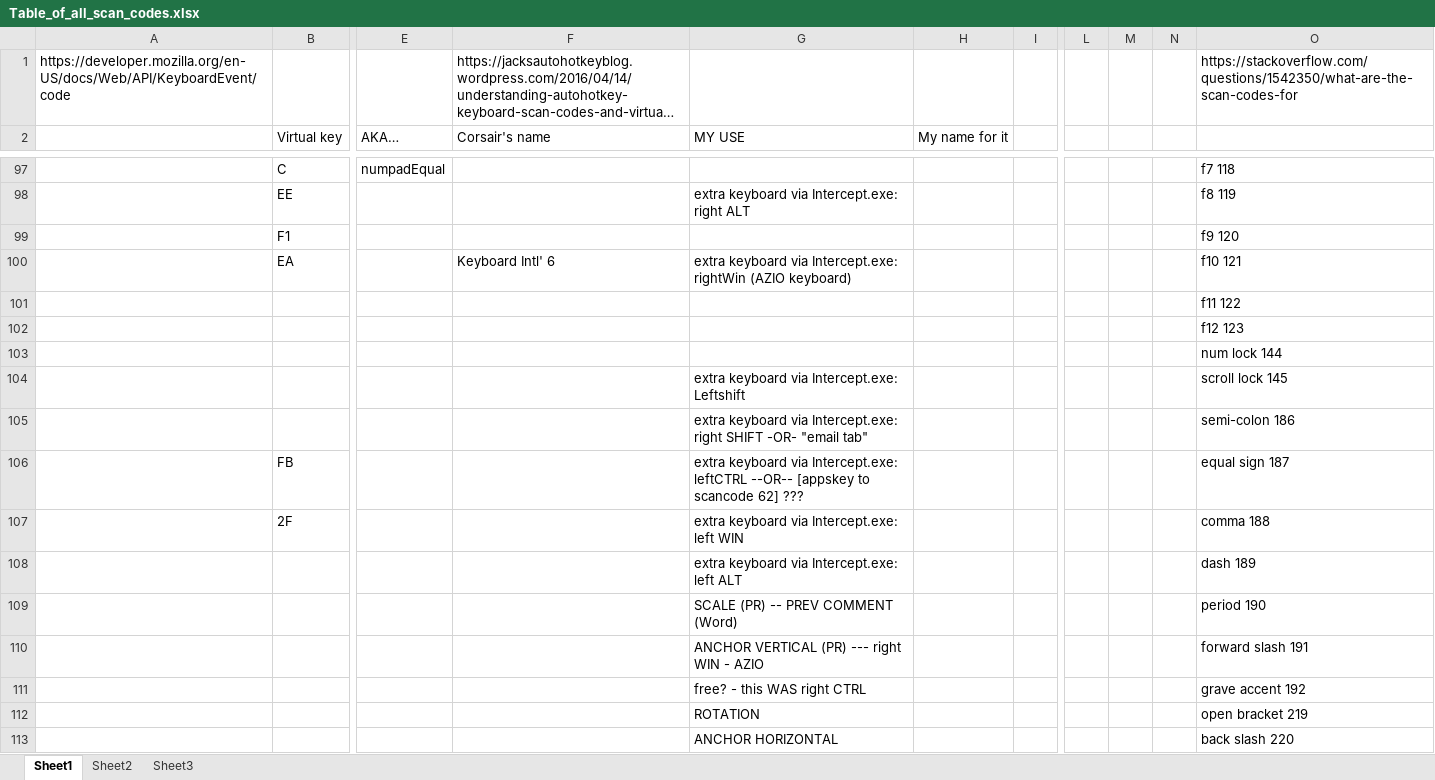
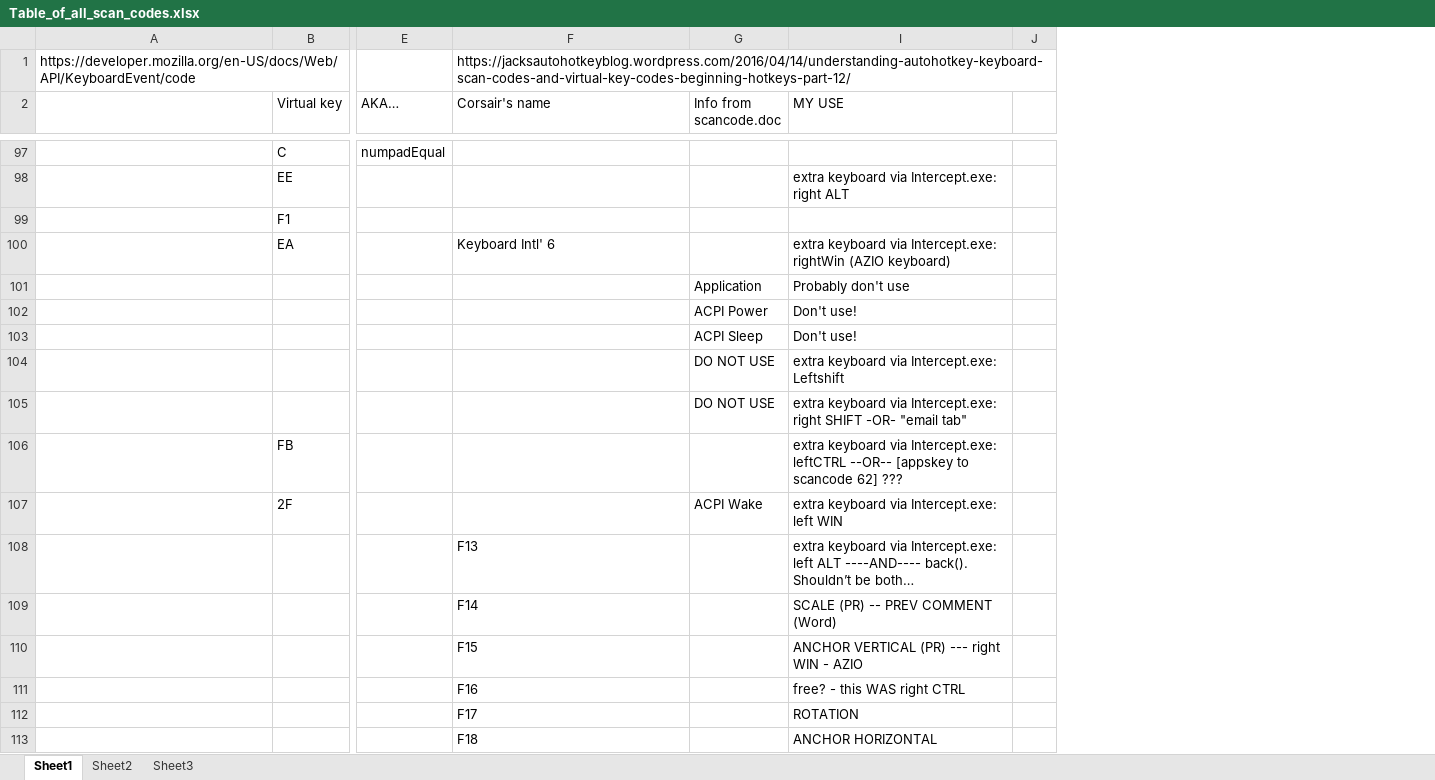
Before and after one commit to TaranVH/2nd-keyboard, an Excel workbook: FYI/Table_of_all_scan_codes.xlsx, sheet Sheet1, drawn as a sheet; only a part is shown, gaps mark what is left out; long unchanged cells end in …; values as stored, in another font and other column widths than the file's, no cell formats; removed rows and columns are numbered as before the commit, all else as after; the diff covers the shown part only; the diff names each change by its address in the sheet, - before the commit and + after, or states it on an @@ line.

Commit message:
More explorer support, updated scan codes list xlsx

```diff
--- a/FYI/Table_of_all_scan_codes.xlsx (sheet Sheet1)
+++ b/FYI/Table_of_all_scan_codes.xlsx (sheet Sheet1)
+column G (Info from scancode.doc), rows 101-107: Application | ACPI Power | ACPI Sleep | DO NOT USE | DO NOT USE |  | ACPI Wake
@@ column H (My name for it) hidden, empty @@
-column L, empty
-column M, empty
-column N, empty
-column O, row 1: https://stackoverflow.com/questions/1542350/what-are-the-scan-codes-for; rows 97-113: f7 118 | f8 119 | f9 120 | f10 121 | f11 122 | f12 123 | num lock 144 | scroll lock 145 | semi-colon 186 | equal sign 187 | comma 188 | dash 189 | period 190 | forward slash 191 | grave accent 192 | open bracket 219 | back slash 220
-I101 (MY USE): (empty)
+I101 (MY USE): Probably don't use
-I102:I103 (MY USE): (empty)
+I102:I103 (MY USE): Don't use!
-F108 (Corsair's name): (empty)
+F108 (Corsair's name): F13
-I108 (MY USE): …left ALT
+I108 (MY USE): …left ALT ----AND---- back(). Shouldn’t be both…
-F109 (Corsair's name): (empty)
+F109 (Corsair's name): F14
-F110 (Corsair's name): (empty)
+F110 (Corsair's name): F15
-F111 (Corsair's name): (empty)
+F111 (Corsair's name): F16
-F112 (Corsair's name): (empty)
+F112 (Corsair's name): F17
-F113 (Corsair's name): (empty)
+F113 (Corsair's name): F18
```
Also changed, not shown: 33 added rows, 1 removed row and 29 edited cells elsewhere in this sheet, cell formats, hidden cells, 7 other files.
